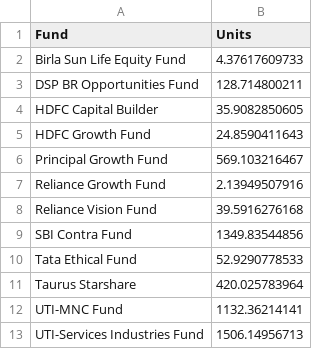
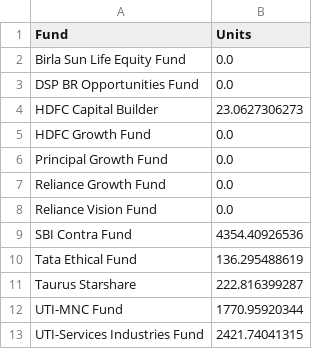
Before and after one commit to justchells/FinProj, a CSV file: V2/data/invDataBottom1.csv, drawn as a sheet.

```diff
--- a/V2/data/invDataBottom1.csv
+++ b/V2/data/invDataBottom1.csv
@@ -1,13 +1,13 @@
 Fund,Units
-Birla Sun Life Equity Fund,4.37617609733
-DSP BR Opportunities Fund,128.714800211
-HDFC Capital Builder,35.9082850605
-HDFC Growth Fund,24.8590411643
-Principal Growth Fund,569.103216467
-Reliance Growth Fund,2.13949507916
-Reliance Vision Fund,39.5916276168
-SBI Contra Fund,1349.83544856
-Tata Ethical Fund,52.9290778533
-Taurus Starshare,420.025783964
-UTI-MNC Fund,1132.36214141
-UTI-Services Industries Fund,1506.14956713
+Birla Sun Life Equity Fund,0.0
+DSP BR Opportunities Fund,0.0
+HDFC Capital Builder,23.0627306273
+HDFC Growth Fund,0.0
+Principal Growth Fund,0.0
+Reliance Growth Fund,0.0
+Reliance Vision Fund,0.0
+SBI Contra Fund,4354.40926536
+Tata Ethical Fund,136.295488619
+Taurus Starshare,222.816399287
+UTI-MNC Fund,1770.95920344
+UTI-Services Industries Fund,2421.74041315
```
Also changed, not shown: V2/data/invDataBottom2.csv, V2/data/invDataBottom3.csv, 8 other files.
